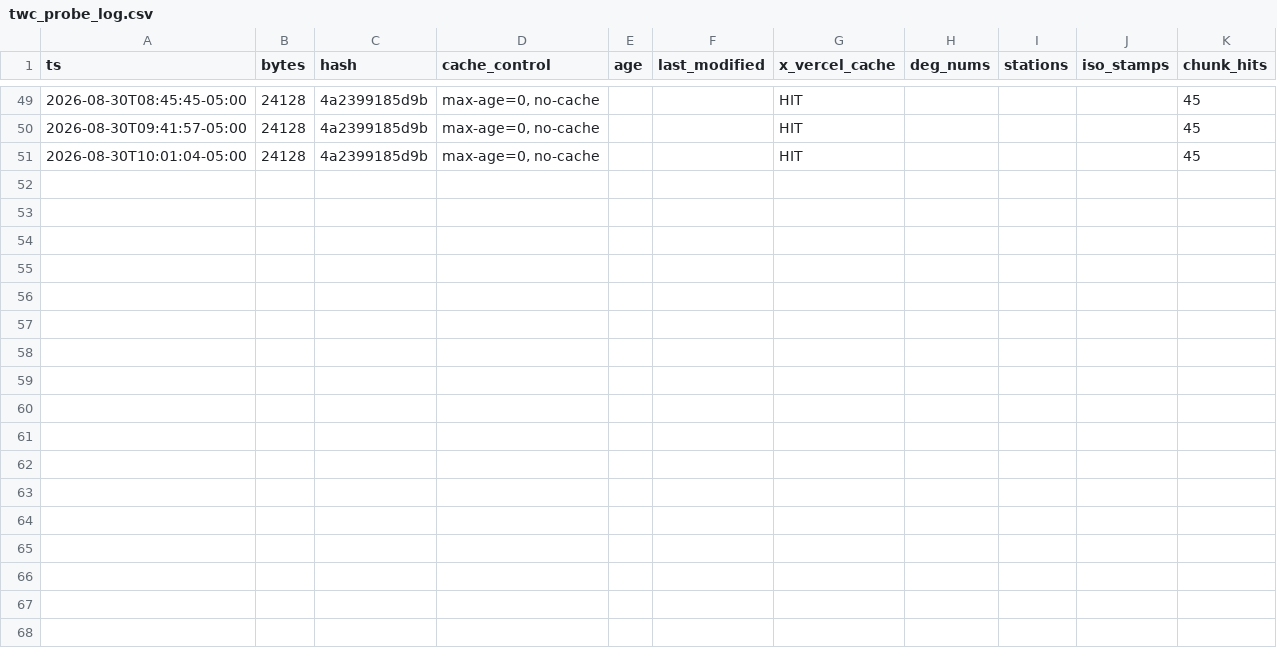
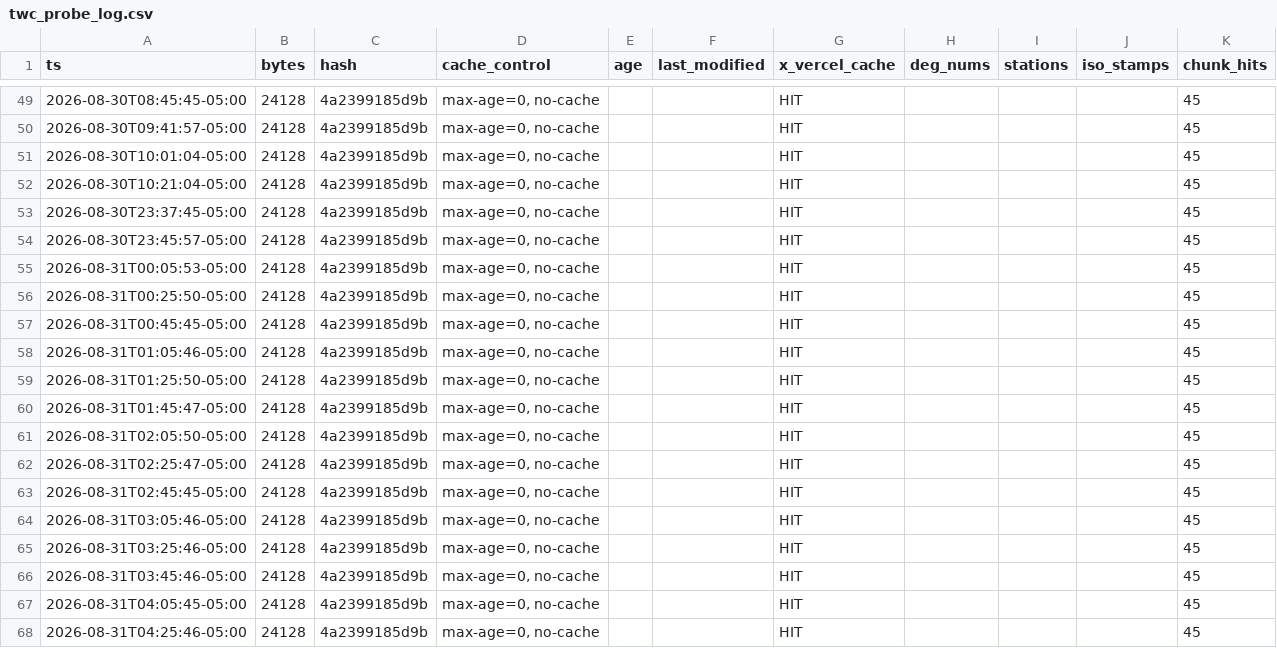
Before and after one commit to AntisystemOG/biblical-ai-ontology, a CSV file: scripts/twc_probe_log.csv, drawn as a sheet; only a part is shown, gaps mark what is left out; the diff names each change by its address in the sheet, - before the commit and + after, or states it on an @@ line.

```diff
--- a/scripts/twc_probe_log.csv
+++ b/scripts/twc_probe_log.csv
+row 52: 2026-08-30T10:21:04-05:00 | 24128 | 4a2399185d9b | max-age=0, no-cache |  |  | HIT |  |  |  | 45
+row 53: 2026-08-30T23:37:45-05:00 | 24128 | 4a2399185d9b | max-age=0, no-cache |  |  | HIT |  |  |  | 45
+row 54: 2026-08-30T23:45:57-05:00 | 24128 | 4a2399185d9b | max-age=0, no-cache |  |  | HIT |  |  |  | 45
+row 55: 2026-08-31T00:05:53-05:00 | 24128 | 4a2399185d9b | max-age=0, no-cache |  |  | HIT |  |  |  | 45
+row 56: 2026-08-31T00:25:50-05:00 | 24128 | 4a2399185d9b | max-age=0, no-cache |  |  | HIT |  |  |  | 45
+row 57: 2026-08-31T00:45:45-05:00 | 24128 | 4a2399185d9b | max-age=0, no-cache |  |  | HIT |  |  |  | 45
+row 58: 2026-08-31T01:05:46-05:00 | 24128 | 4a2399185d9b | max-age=0, no-cache |  |  | HIT |  |  |  | 45
+row 59: 2026-08-31T01:25:50-05:00 | 24128 | 4a2399185d9b | max-age=0, no-cache |  |  | HIT |  |  |  | 45
+row 60: 2026-08-31T01:45:47-05:00 | 24128 | 4a2399185d9b | max-age=0, no-cache |  |  | HIT |  |  |  | 45
+row 61: 2026-08-31T02:05:50-05:00 | 24128 | 4a2399185d9b | max-age=0, no-cache |  |  | HIT |  |  |  | 45
+row 62: 2026-08-31T02:25:47-05:00 | 24128 | 4a2399185d9b | max-age=0, no-cache |  |  | HIT |  |  |  | 45
+row 63: 2026-08-31T02:45:45-05:00 | 24128 | 4a2399185d9b | max-age=0, no-cache |  |  | HIT |  |  |  | 45
+row 64: 2026-08-31T03:05:46-05:00 | 24128 | 4a2399185d9b | max-age=0, no-cache |  |  | HIT |  |  |  | 45
+row 65: 2026-08-31T03:25:46-05:00 | 24128 | 4a2399185d9b | max-age=0, no-cache |  |  | HIT |  |  |  | 45
+row 66: 2026-08-31T03:45:46-05:00 | 24128 | 4a2399185d9b | max-age=0, no-cache |  |  | HIT |  |  |  | 45
+row 67: 2026-08-31T04:05:45-05:00 | 24128 | 4a2399185d9b | max-age=0, no-cache |  |  | HIT |  |  |  | 45
+row 68: 2026-08-31T04:25:46-05:00 | 24128 | 4a2399185d9b | max-age=0, no-cache |  |  | HIT |  |  |  | 45
```
Also changed, not shown: 9 other files.
